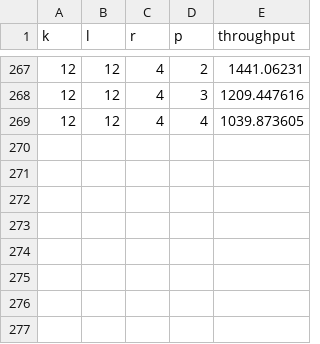
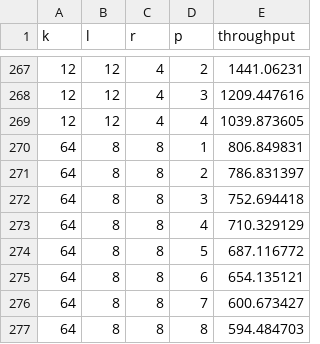
Before and after one commit to mengwanguc/ReedSolomonEC, a CSV file: data/isa-l_opt_lrc.csv, drawn as a sheet; only a part is shown, gaps mark what is left out; the diff names each change by its address in the sheet, - before the commit and + after, or states it on an @@ line.

Commit message:
Added data for Optimal LRC.

```diff
--- a/data/isa-l_opt_lrc.csv
+++ b/data/isa-l_opt_lrc.csv
+row 270: 64 | 8 | 8 | 1 | 806.849831
+row 271: 64 | 8 | 8 | 2 | 786.831397
+row 272: 64 | 8 | 8 | 3 | 752.694418
+row 273: 64 | 8 | 8 | 4 | 710.329129
+row 274: 64 | 8 | 8 | 5 | 687.116772
+row 275: 64 | 8 | 8 | 6 | 654.135121
+row 276: 64 | 8 | 8 | 7 | 600.673427
+row 277: 64 | 8 | 8 | 8 | 594.484703
```
